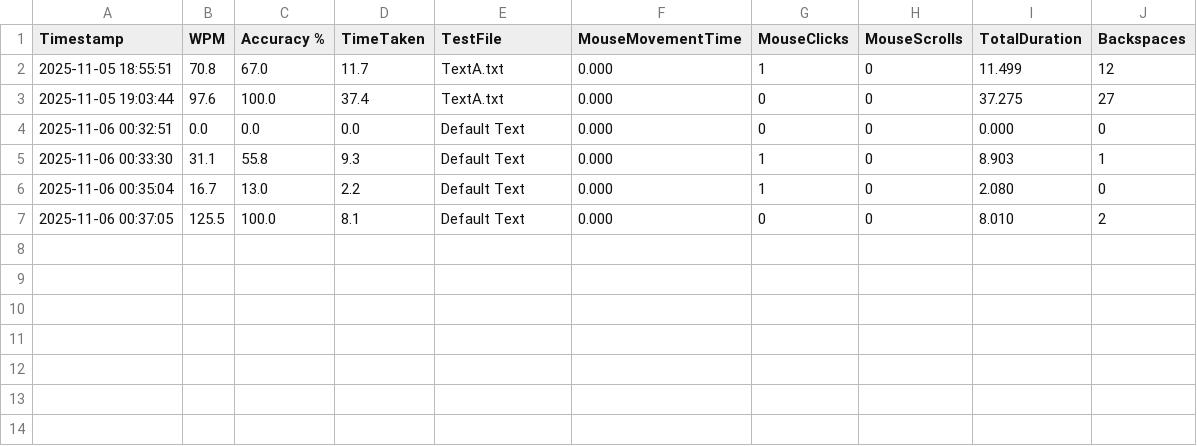
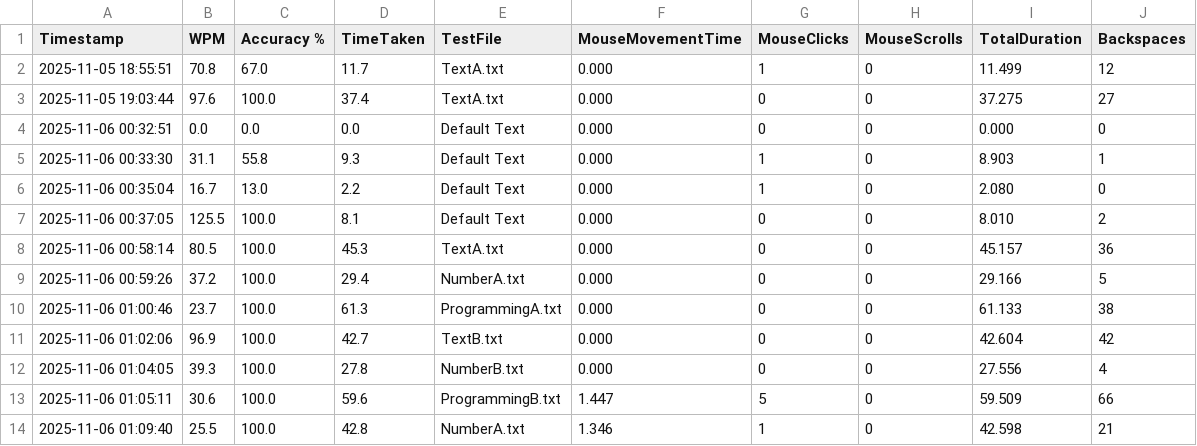
Before and after one commit to chris-asturiano/typing-test, a CSV file: typing_stats.csv, drawn as a sheet.

Commit message:
feat: add 'Perform Experiment' mode where entering a participant's group number will automatically select the tasks and conduct them in order.

```diff
--- a/typing_stats.csv
+++ b/typing_stats.csv
@@ -7 +7,8 @@ Timestamp,WPM,Accuracy %,TimeTaken,TestFile,MouseMovementTime,MouseClicks,MouseS
 2025-11-06 00:37:05,125.5,100.0,8.1,Default Text,0.000,0,0,8.010,2
+2025-11-06 00:58:14,80.5,100.0,45.3,TextA.txt,0.000,0,0,45.157,36
+2025-11-06 00:59:26,37.2,100.0,29.4,NumberA.txt,0.000,0,0,29.166,5
+2025-11-06 01:00:46,23.7,100.0,61.3,ProgrammingA.txt,0.000,0,0,61.133,38
+2025-11-06 01:02:06,96.9,100.0,42.7,TextB.txt,0.000,0,0,42.604,42
+2025-11-06 01:04:05,39.3,100.0,27.8,NumberB.txt,0.000,0,0,27.556,4
+2025-11-06 01:05:11,30.6,100.0,59.6,ProgrammingB.txt,1.447,5,0,59.509,66
+2025-11-06 01:09:40,25.5,100.0,42.8,NumberA.txt,1.346,1,0,42.598,21
```
Also changed, not shown: 2 other files.
